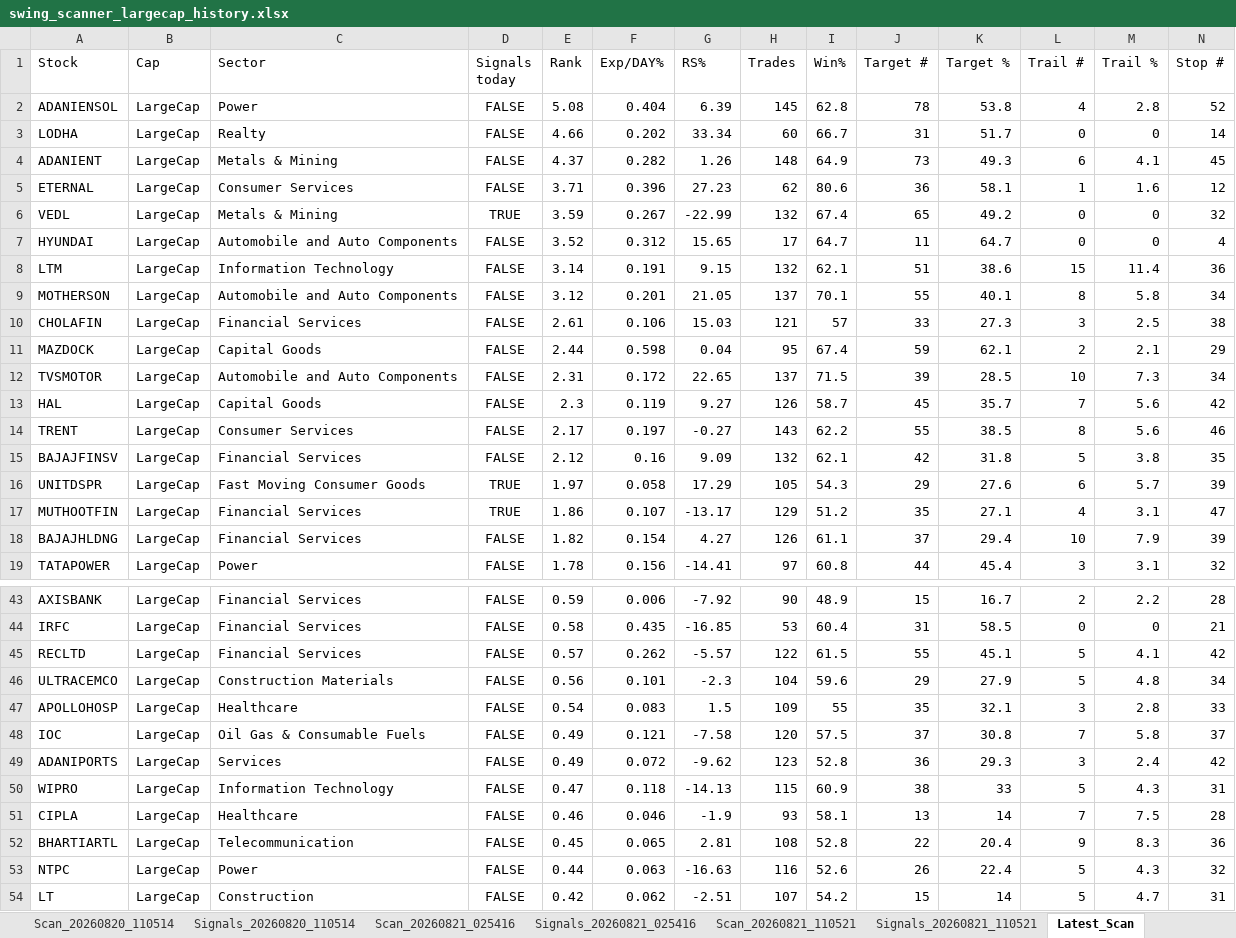
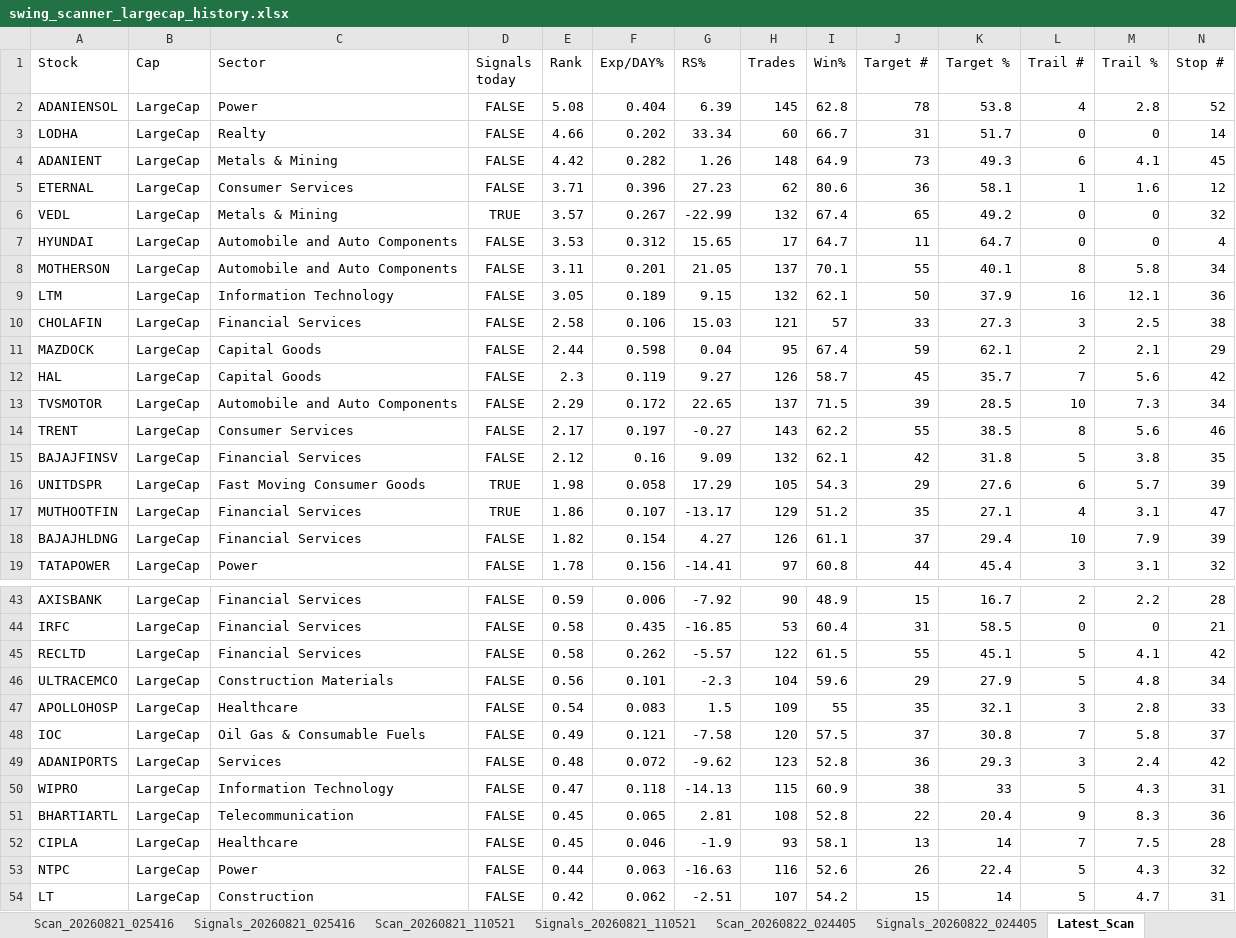
Before and after one commit to PavanSaiNekkala/Swing_Scanner_Latest, an Excel workbook: downloads/history/swing_scanner_largecap_history.xlsx, sheet Latest_Scan, drawn as a sheet; only a part is shown, gaps mark what is left out; values as stored, in another font and other column widths than the file's, no borders; removed rows and columns are numbered as before the commit, all else as after; rows hold the shown columns only; the diff covers the shown part only; the diff names each change by its address in the sheet, - before the commit and + after, or states it on an @@ line.

```diff
--- a/downloads/history/swing_scanner_largecap_history.xlsx (sheet Latest_Scan)
+++ b/downloads/history/swing_scanner_largecap_history.xlsx (sheet Latest_Scan)
-E4 (Rank): 4.37
+E4 (Rank): 4.42
-E6 (Rank): 3.59
+E6 (Rank): 3.57
-E7 (Rank): 3.52
+E7 (Rank): 3.53
-row 8: LTM | LargeCap | Information Technology | FALSE | 3.14 | 0.191 | 9.15 | 132 | 62.1 | 51 | 38.6 | 15 | 11.4 | 36
-E8 (Rank): 3.12
+E8 (Rank): 3.11
+row 9: LTM | LargeCap | Information Technology | FALSE | 3.05 | 0.189 | 9.15 | 132 | 62.1 | 50 | 37.9 | 16 | 12.1 | 36
-E10 (Rank): 2.61
+E10 (Rank): 2.58
-row 12: TVSMOTOR | LargeCap | Automobile and Auto Components | FALSE | 2.31 | 0.172 | 22.65 | 137 | 71.5 | 39 | 28.5 | 10 | 7.3 | 34
+row 13: TVSMOTOR | LargeCap | Automobile and Auto Components | FALSE | 2.29 | 0.172 | 22.65 | 137 | 71.5 | 39 | 28.5 | 10 | 7.3 | 34
-E16 (Rank): 1.97
+E16 (Rank): 1.98
-E45 (Rank): 0.57
+E45 (Rank): 0.58
-E49 (Rank): 0.49
+E49 (Rank): 0.48
-row 51: CIPLA | LargeCap | Healthcare | FALSE | 0.46 | 0.046 | -1.9 | 93 | 58.1 | 13 | 14 | 7 | 7.5 | 28
+row 52: CIPLA | LargeCap | Healthcare | FALSE | 0.45 | 0.046 | -1.9 | 93 | 58.1 | 13 | 14 | 7 | 7.5 | 28
```
Also changed, not shown: 1 added row, 1 removed row and 27 edited cells elsewhere in this sheet, sheet Latest_Signals, other sheet tabs.
